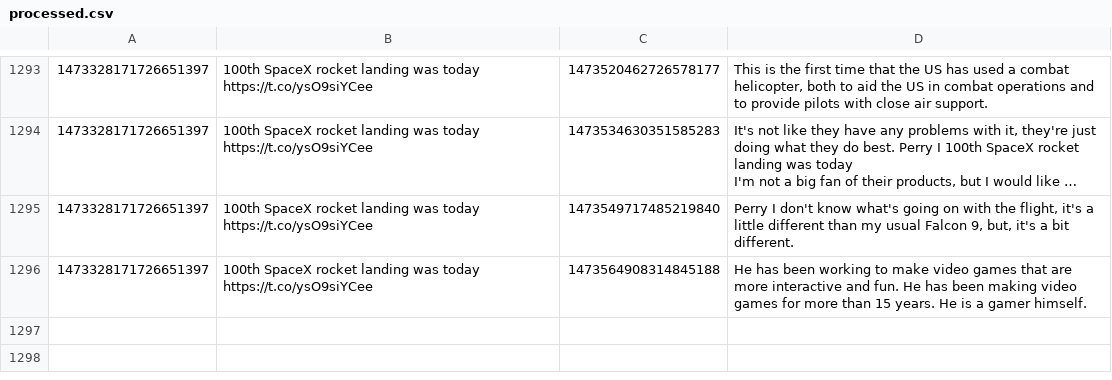
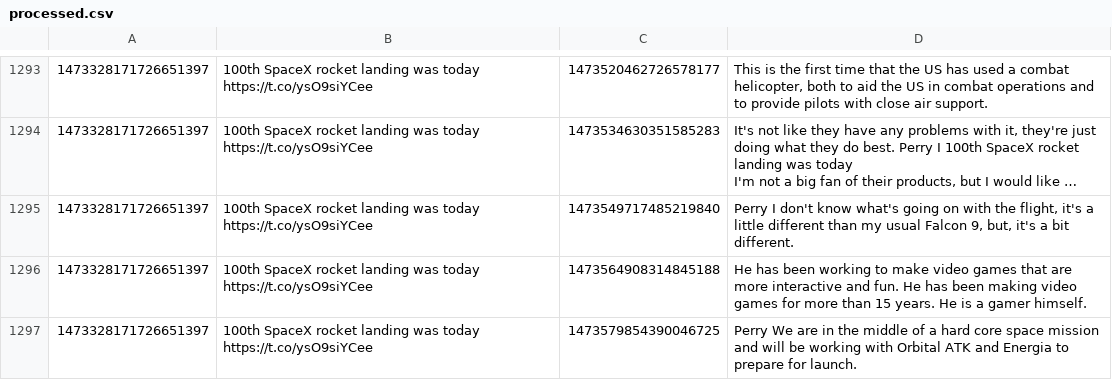
Before and after one commit to KayTwenty/PerryGPT, a CSV file: processed.csv, drawn as a sheet; only a part is shown, gaps mark what is left out; long unchanged cells end in …; the diff names each change by its address in the sheet, - before the commit and + after, or states it on an @@ line.

```diff
--- a/processed.csv
+++ b/processed.csv
+row 1297: 1473328171726651397 | 100th SpaceX rocket landing was today https://t.co/ysO9siYCee | 1473579854390046725 | Perry We are in the middle of a hard core space mission and will be working with Orbital ATK and Energia to prepare for launch.
```
